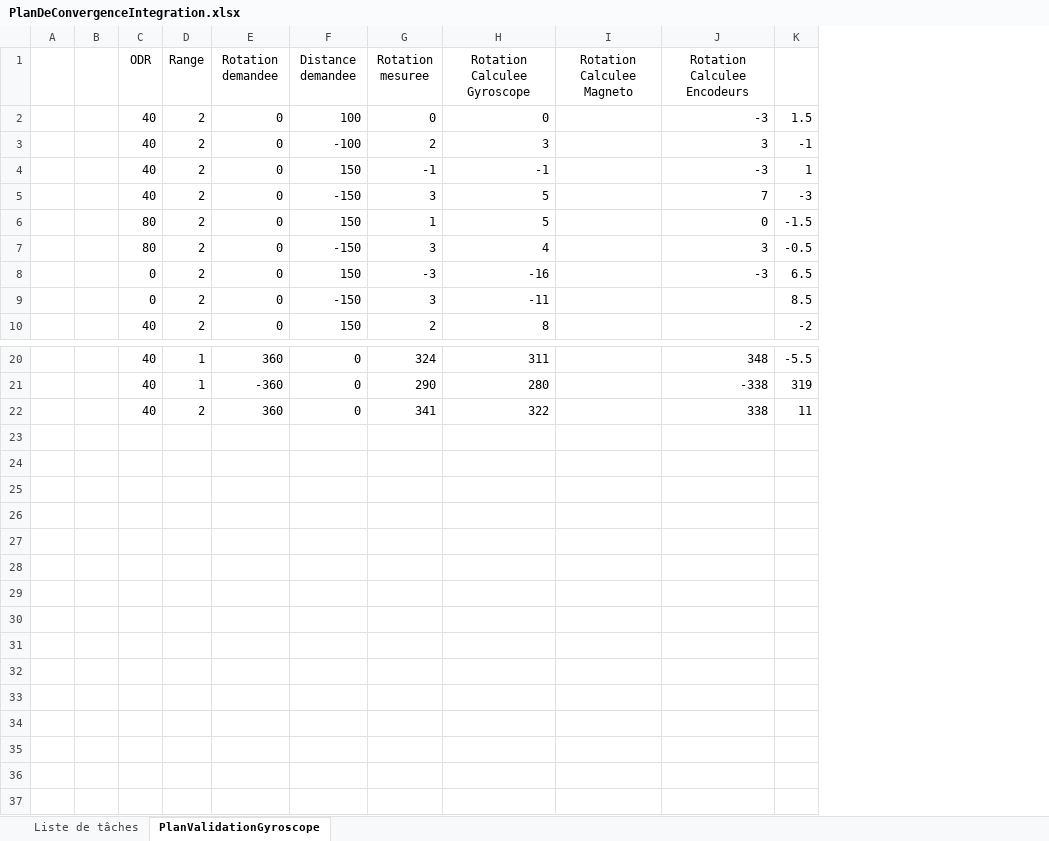
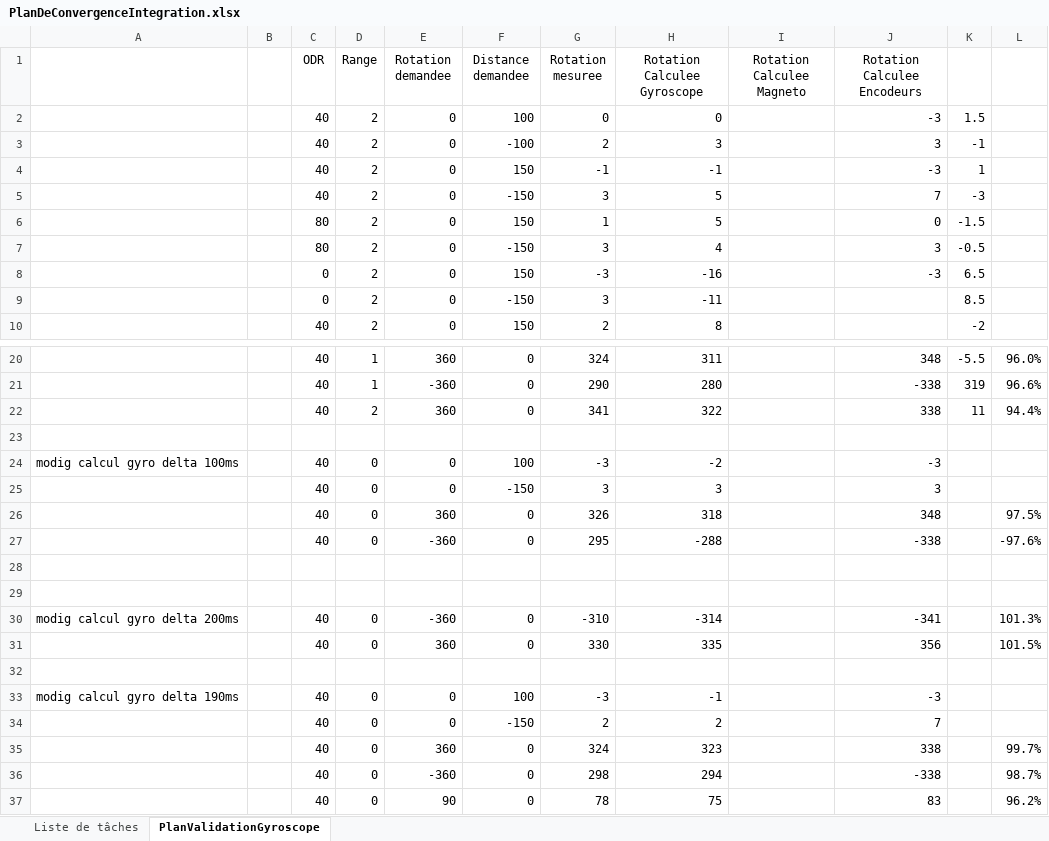
Before and after one commit to cuillerj/ApeRobot, an Excel workbook: ProjectDocumention/PlanDeConvergenceIntegration.xlsx, sheet PlanValidationGyroscope, drawn as a sheet; only a part is shown, gaps mark what is left out; values as stored, in another font and other column widths than the file's, no borders; removed rows and columns are numbered as before the commit, all else as after; the diff names each change by its address in the sheet, - before the commit and + after, or states it on an @@ line.

Commit message:
update for gyroscope

```diff
--- a/ProjectDocumention/PlanDeConvergenceIntegration.xlsx (sheet PlanValidationGyroscope)
+++ b/ProjectDocumention/PlanDeConvergenceIntegration.xlsx (sheet PlanValidationGyroscope)
-column A, empty
+column A, empty
+column L, rows 20-22: 96.0% | 96.6% | 94.4%
+row 23: (empty)
+row 24: modig calcul gyro delta 100ms |  | 40 | 0 | 0 | 100 | -3 | -2 |  | -3
+row 25:  |  | 40 | 0 | 0 | -150 | 3 | 3 |  | 3
+row 26:  |  | 40 | 0 | 360 | 0 | 326 | 318 |  | 348 |  | 97.5%
+row 27:  |  | 40 | 0 | -360 | 0 | 295 | -288 |  | -338 |  | -97.6%
+row 28: (empty)
+row 29: (empty)
+row 30: modig calcul gyro delta 200ms |  | 40 | 0 | -360 | 0 | -310 | -314 |  | -341 |  | 101.3%
+row 31:  |  | 40 | 0 | 360 | 0 | 330 | 335 |  | 356 |  | 101.5%
+row 32: (empty)
+row 33: modig calcul gyro delta 190ms |  | 40 | 0 | 0 | 100 | -3 | -1 |  | -3
+row 34:  |  | 40 | 0 | 0 | -150 | 2 | 2 |  | 7
+row 35:  |  | 40 | 0 | 360 | 0 | 324 | 323 |  | 338 |  | 99.7%
+row 36:  |  | 40 | 0 | -360 | 0 | 298 | 294 |  | -338 |  | 98.7%
+row 37:  |  | 40 | 0 | 90 | 0 | 78 | 75 |  | 83 |  | 96.2%
```
Also changed, not shown: sheet Liste de tâches, 1 other file.
